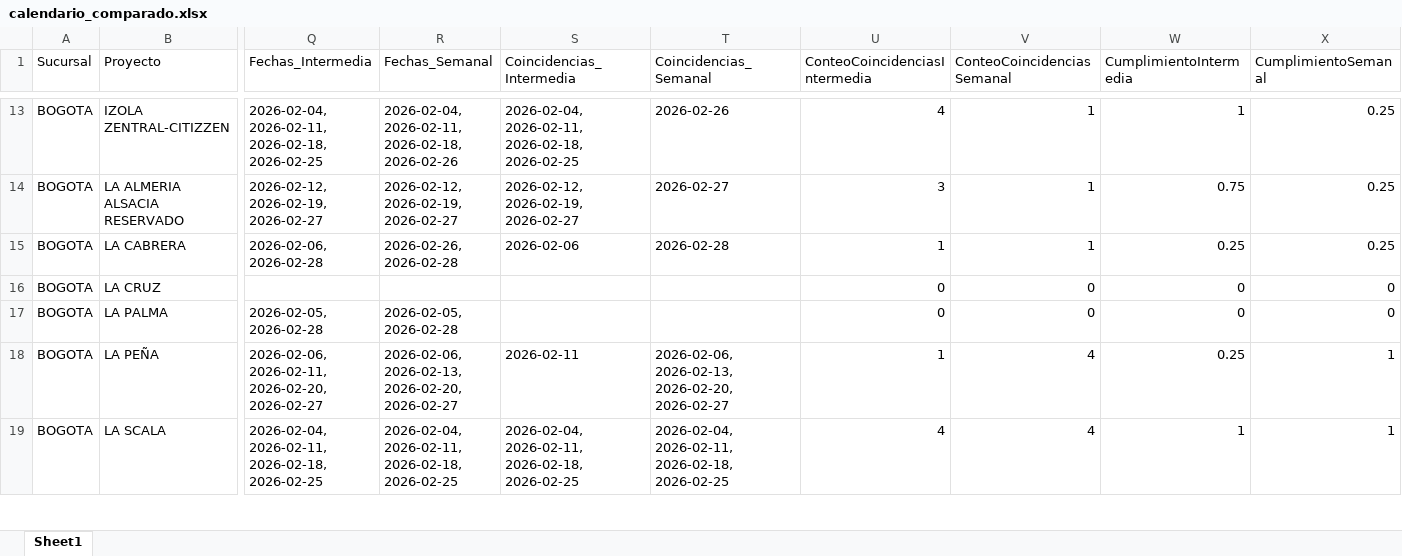
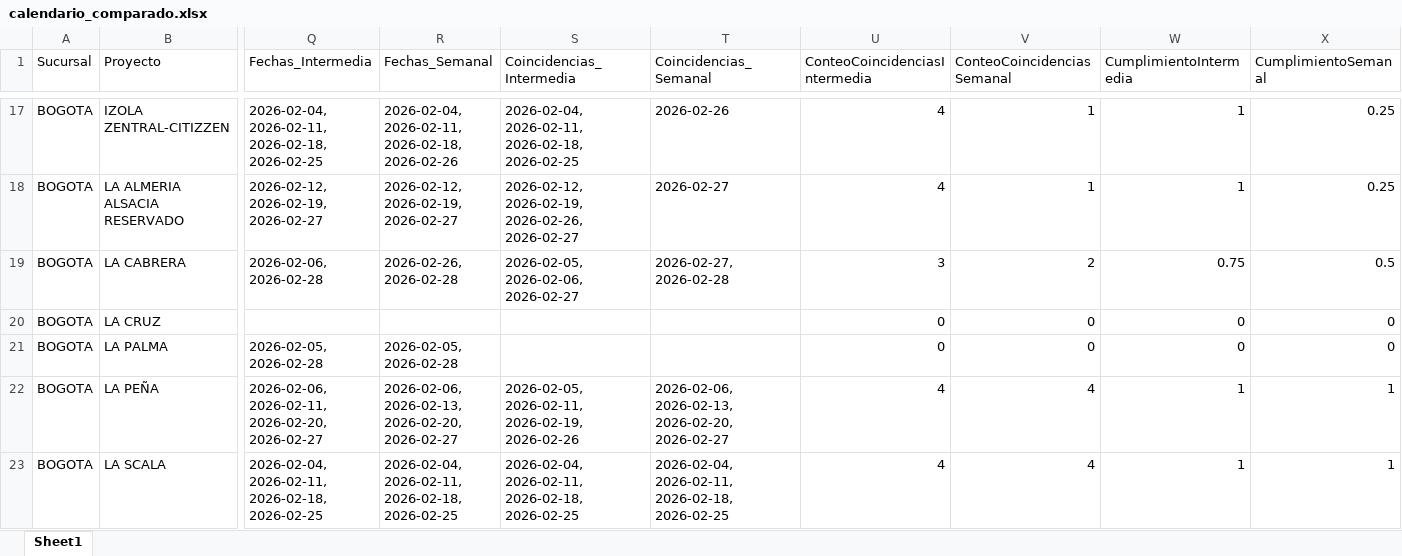
Before and after one commit to leanmarval-ui/CumplimientoActasCosta, an Excel workbook: output/calendario_comparado.xlsx, sheet Sheet1, drawn as a sheet; only a part is shown, gaps mark what is left out; values as stored, in another font and other column widths than the file's, no borders; addresses are those after the commit; the diff covers the shown part only; the diff names each change by its address in the sheet, - before the commit and + after, or states it on an @@ line.

```diff
--- a/output/calendario_comparado.xlsx (sheet Sheet1)
+++ b/output/calendario_comparado.xlsx (sheet Sheet1)
-S18 (Coincidencias_Intermedia): 2026-02-12, 2026-02-19, 2026-02-27
+S18 (Coincidencias_Intermedia): 2026-02-12, 2026-02-19, 2026-02-26, 2026-02-27
-U18 (ConteoCoincidenciasIntermedia): 3
+U18 (ConteoCoincidenciasIntermedia): 4
-W18 (CumplimientoIntermedia): 0.75
+W18 (CumplimientoIntermedia): 1
-S19 (Coincidencias_Intermedia): 2026-02-06
+S19 (Coincidencias_Intermedia): 2026-02-05, 2026-02-06, 2026-02-27
-T19 (Coincidencias_Semanal): 2026-02-28
+T19 (Coincidencias_Semanal): 2026-02-27, 2026-02-28
-U19 (ConteoCoincidenciasIntermedia): 1
+U19 (ConteoCoincidenciasIntermedia): 3
-V19 (ConteoCoincidenciasSemanal): 1
+V19 (ConteoCoincidenciasSemanal): 2
-W19 (CumplimientoIntermedia): 0.25
+W19 (CumplimientoIntermedia): 0.75
-X19 (CumplimientoSemanal): 0.25
+X19 (CumplimientoSemanal): 0.5
-S22 (Coincidencias_Intermedia): 2026-02-11
+S22 (Coincidencias_Intermedia): 2026-02-05, 2026-02-11, 2026-02-19, 2026-02-26
-U22 (ConteoCoincidenciasIntermedia): 1
+U22 (ConteoCoincidenciasIntermedia): 4
-W22 (CumplimientoIntermedia): 0.25
+W22 (CumplimientoIntermedia): 1
```
Also changed, not shown: 10 added rows and 90 edited cells elsewhere in this sheet, output/calendario_real.xlsx, output/calendario_teorico.xlsx, 1 other file.
